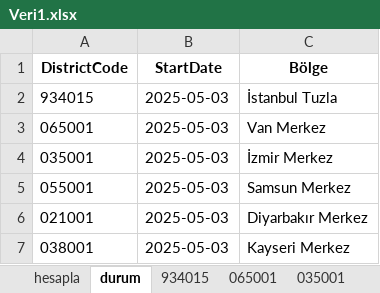
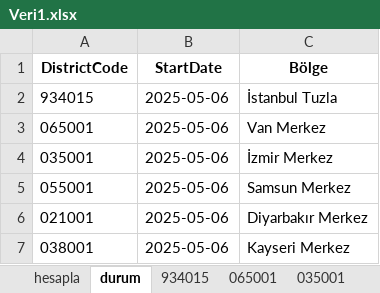
Before and after one commit to SLM-LMS/opet-akaryakit-otomasyon, an Excel workbook: Veri1.xlsx, sheet durum, drawn as a sheet; values as stored, in another font and other column widths than the file's, no borders; the diff names each change by its address in the sheet, - before the commit and + after, or states it on an @@ line.

```diff
--- a/Veri1.xlsx (sheet durum)
+++ b/Veri1.xlsx (sheet durum)
-B2:B7 (StartDate): 2025-05-03
+B2:B7 (StartDate): 2025-05-06
```
Also changed, not shown: sheet 934015, sheet 035001, sheet 021001, sheet 065001, sheet 038001, sheet 055001.
